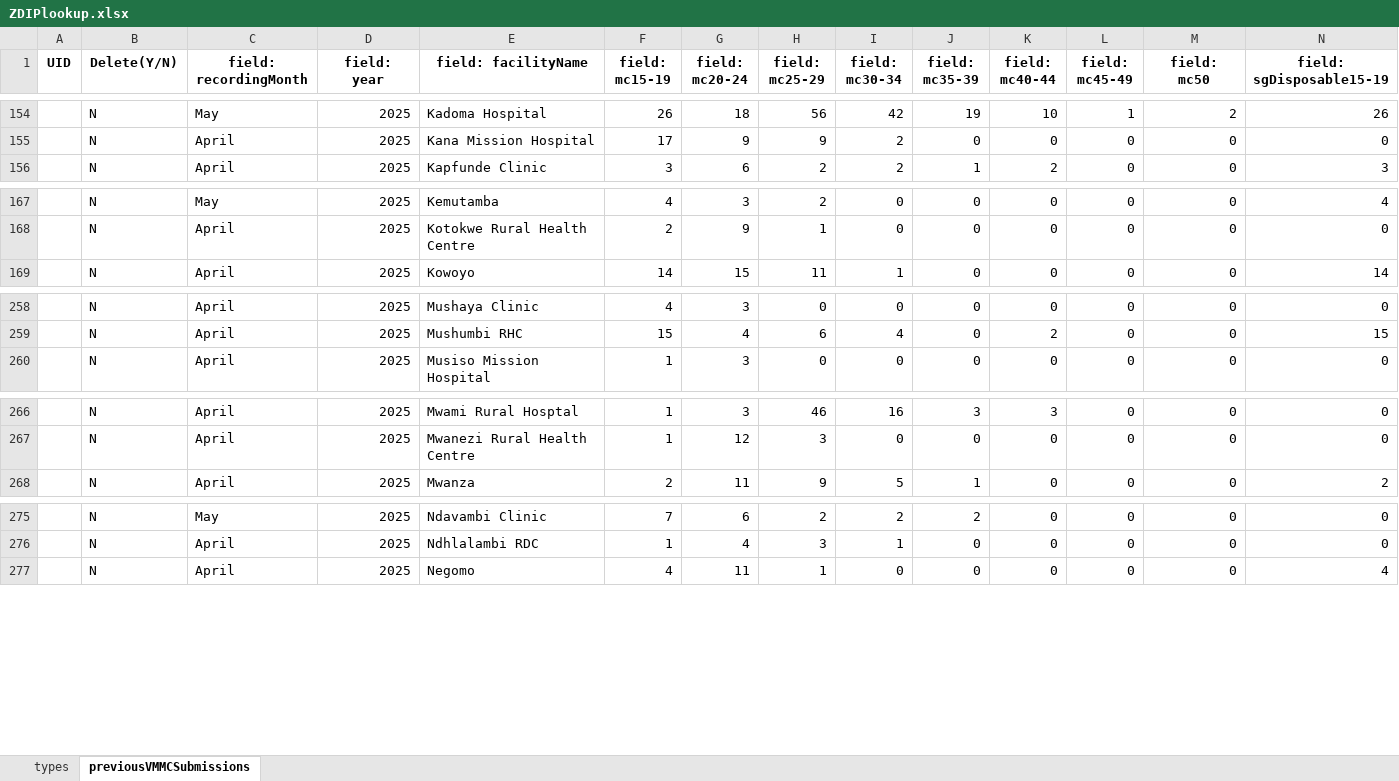
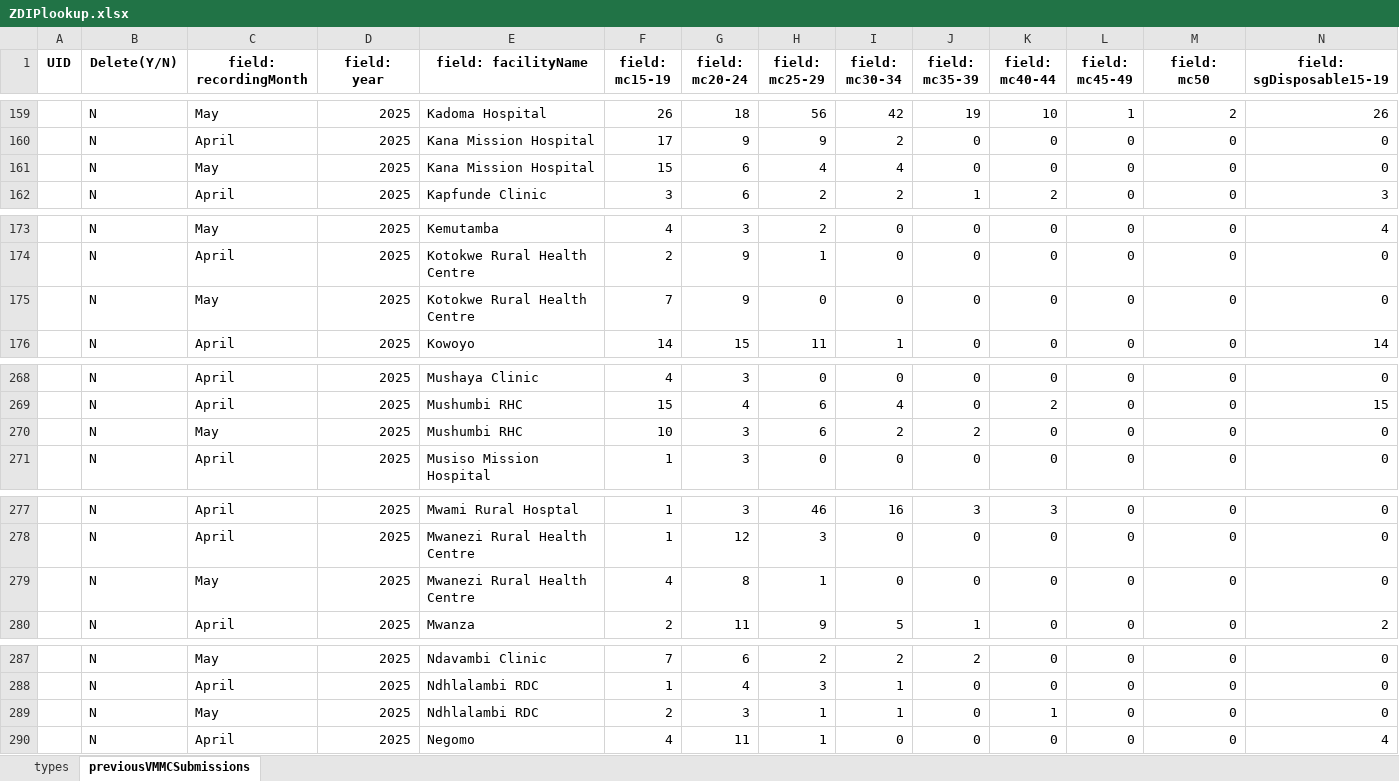
Before and after one commit to ashleymutenha/zazicProgrammaticReport, an Excel workbook: ZDIPlookup.xlsx, sheet previousVMMCSubmissions, drawn as a sheet; only a part is shown, gaps mark what is left out; values as stored, in another font and other column widths than the file's, no borders; rows hold the shown columns only; the diff covers the shown part only; the diff names each change by its address in the sheet, - before the commit and + after, or states it on an @@ line.

```diff
--- a/ZDIPlookup.xlsx (sheet previousVMMCSubmissions)
+++ b/ZDIPlookup.xlsx (sheet previousVMMCSubmissions)
+row 161:  | N | May | 2025 | Kana Mission Hospital | 15 | 6 | 4 | 4 | 0 | 0 | 0 | 0 | 0
+row 175:  | N | May | 2025 | Kotokwe Rural Health Centre | 7 | 9 | 0 | 0 | 0 | 0 | 0 | 0 | 0
+row 270:  | N | May | 2025 | Mushumbi RHC | 10 | 3 | 6 | 2 | 2 | 0 | 0 | 0 | 0
+row 279:  | N | May | 2025 | Mwanezi Rural Health Centre | 4 | 8 | 1 | 0 | 0 | 0 | 0 | 0 | 0
+row 289:  | N | May | 2025 | Ndhlalambi RDC | 2 | 3 | 1 | 1 | 0 | 1 | 0 | 0 | 0
```
Also changed, not shown: 11 added rows elsewhere in this sheet, data.xlsx, generalDF.xlsx, 8 other files.
